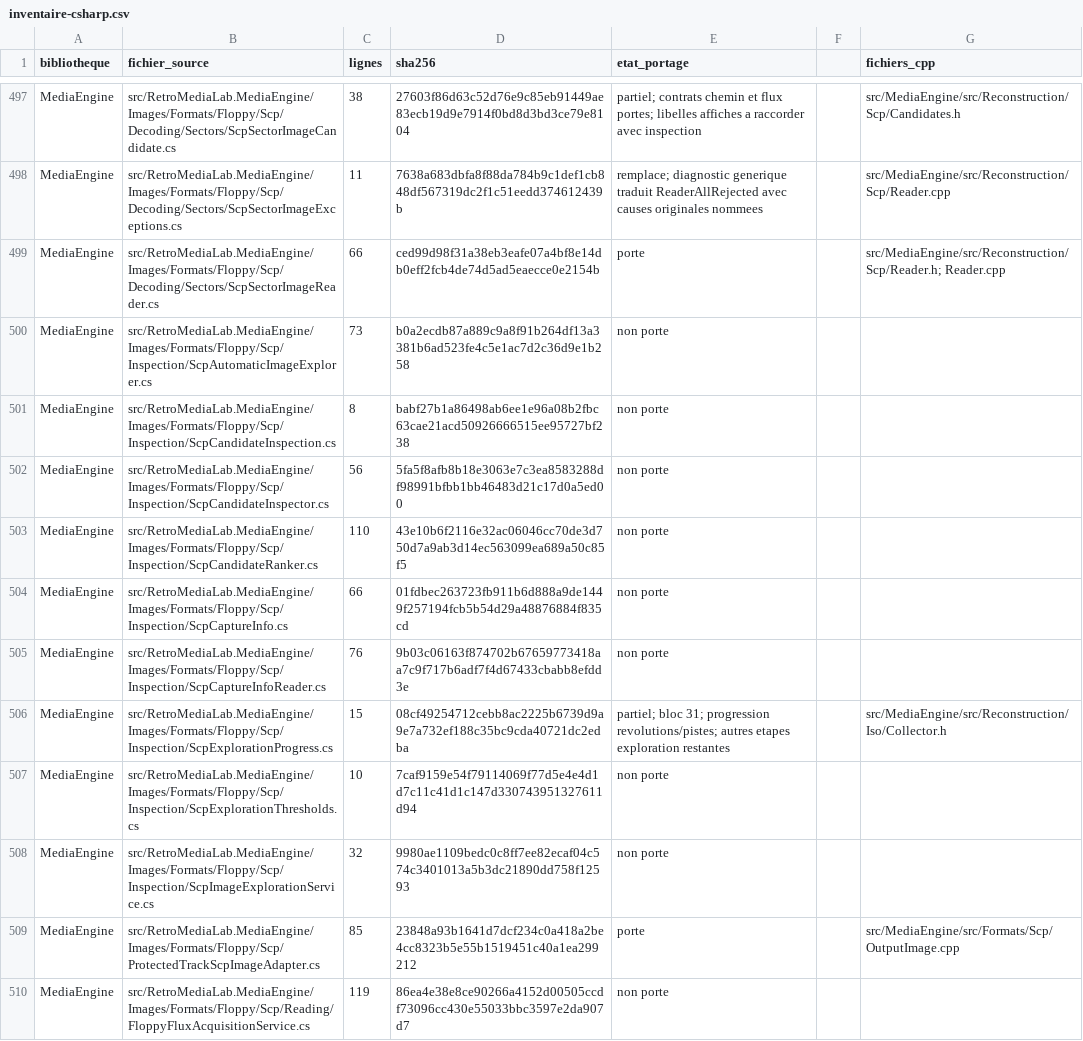
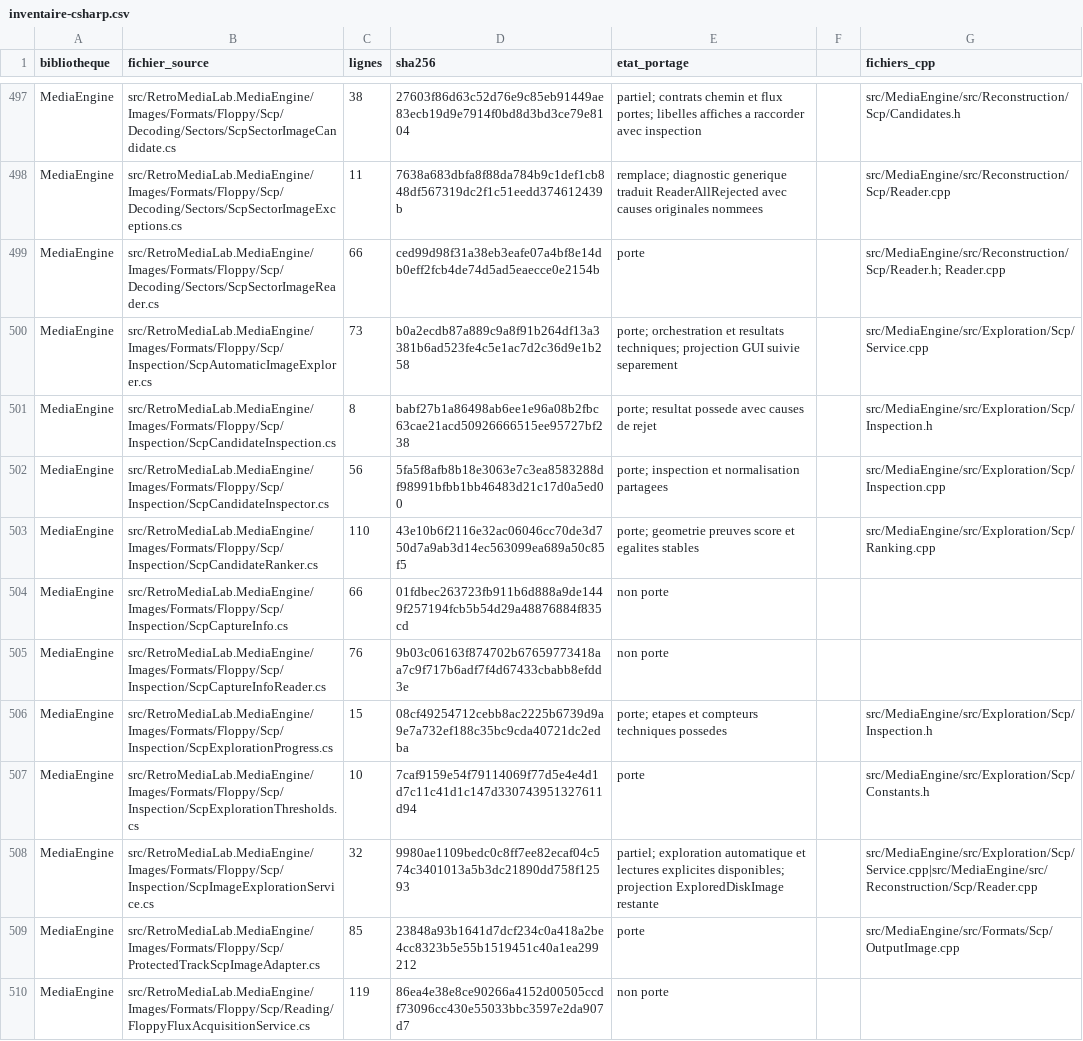
Before and after one commit to overthetop78/Retro-Media-Lab_CPP, a CSV file: docs/references/retro-media-lab/media/inventaire-csharp.csv, drawn as a sheet; only a part is shown, gaps mark what is left out; the diff covers the shown part only.

Commit message:
Port SCP automatic inspection and complete FAT12 file conversion

```diff
--- a/docs/references/retro-media-lab/media/inventaire-csharp.csv
+++ b/docs/references/retro-media-lab/media/inventaire-csharp.csv
@@ -499,11 +499,11 @@ MediaEngine,src/RetroMediaLab.MediaEngine/Images/Formats/Floppy/Scp/Decoding/Sec
 MediaEngine,src/RetroMediaLab.MediaEngine/Images/Formats/Floppy/Scp/Decoding/Sectors/ScpSectorImageReader.cs,66,ced99d98f31a38eb3eafe07a4bf8e14db0eff2fcb4de74d5ad5eaecce0e2154b,porte,,src/MediaEngine/src/Reconstruction/Scp/Reader.h; Reader.cpp
-MediaEngine,src/RetroMediaLab.MediaEngine/Images/Formats/Floppy/Scp/Inspection/ScpAutomaticImageExplorer.cs,73,b0a2ecdb87a889c9a8f91b264df13a3381b6ad523fe4c5e1ac7d2c36d9e1b258,non porte,,
-MediaEngine,src/RetroMediaLab.MediaEngine/Images/Formats/Floppy/Scp/Inspection/ScpCandidateInspection.cs,8,babf27b1a86498ab6ee1e96a08b2fbc63cae21acd50926666515ee95727bf238,non porte,,
-MediaEngine,src/RetroMediaLab.MediaEngine/Images/Formats/Floppy/Scp/Inspection/ScpCandidateInspector.cs,56,5fa5f8afb8b18e3063e7c3ea8583288df98991bfbb1bb46483d21c17d0a5ed00,non porte,,
-MediaEngine,src/RetroMediaLab.MediaEngine/Images/Formats/Floppy/Scp/Inspection/ScpCandidateRanker.cs,110,43e10b6f2116e32ac06046cc70de3d750d7a9ab3d14ec563099ea689a50c85f5,non porte,,
+MediaEngine,src/RetroMediaLab.MediaEngine/Images/Formats/Floppy/Scp/Inspection/ScpAutomaticImageExplorer.cs,73,b0a2ecdb87a889c9a8f91b264df13a3381b6ad523fe4c5e1ac7d2c36d9e1b258,porte; orchestration et resultats techniques; projection GUI suivie separement,,src/MediaEngine/src/Exploration/Scp/Service.cpp
+MediaEngine,src/RetroMediaLab.MediaEngine/Images/Formats/Floppy/Scp/Inspection/ScpCandidateInspection.cs,8,babf27b1a86498ab6ee1e96a08b2fbc63cae21acd50926666515ee95727bf238,porte; resultat possede avec causes de rejet,,src/MediaEngine/src/Exploration/Scp/Inspection.h
+MediaEngine,src/RetroMediaLab.MediaEngine/Images/Formats/Floppy/Scp/Inspection/ScpCandidateInspector.cs,56,5fa5f8afb8b18e3063e7c3ea8583288df98991bfbb1bb46483d21c17d0a5ed00,porte; inspection et normalisation partagees,,src/MediaEngine/src/Exploration/Scp/Inspection.cpp
+MediaEngine,src/RetroMediaLab.MediaEngine/Images/Formats/Floppy/Scp/Inspection/ScpCandidateRanker.cs,110,43e10b6f2116e32ac06046cc70de3d750d7a9ab3d14ec563099ea689a50c85f5,porte; geometrie preuves score et egalites stables,,src/MediaEngine/src/Exploration/Scp/Ranking.cpp
 MediaEngine,src/RetroMediaLab.MediaEngine/Images/Formats/Floppy/Scp/Inspection/ScpCaptureInfo.cs,66,01fdbec263723fb911b6d888a9de1449f257194fcb5b54d29a48876884f835cd,non porte,,
 MediaEngine,src/RetroMediaLab.MediaEngine/Images/Formats/Floppy/Scp/Inspection/ScpCaptureInfoReader.cs,76,9b03c06163f874702b67659773418aa7c9f717b6adf7f4d67433cbabb8efdd3e,non porte,,
-MediaEngine,src/RetroMediaLab.MediaEngine/Images/Formats/Floppy/Scp/Inspection/ScpExplorationProgress.cs,15,08cf49254712cebb8ac2225b6739d9a9e7a732ef188c35bc9cda40721dc2edba,partiel; bloc 31; progression revolutions/pistes; autres etapes exploration restantes,,src/MediaEngine/src/Reconstruction/Iso/Collector.h
-MediaEngine,src/RetroMediaLab.MediaEngine/Images/Formats/Floppy/Scp/Inspection/ScpExplorationThresholds.cs,10,7caf9159e54f79114069f77d5e4e4d1d7c11c41d1c147d330743951327611d94,non porte,,
-MediaEngine,src/RetroMediaLab.MediaEngine/Images/Formats/Floppy/Scp/Inspection/ScpImageExplorationService.cs,32,9980ae1109bedc0c8ff7ee82ecaf04c574c3401013a5b3dc21890dd758f12593,non porte,,
+MediaEngine,src/RetroMediaLab.MediaEngine/Images/Formats/Floppy/Scp/Inspection/ScpExplorationProgress.cs,15,08cf49254712cebb8ac2225b6739d9a9e7a732ef188c35bc9cda40721dc2edba,porte; etapes et compteurs techniques possedes,,src/MediaEngine/src/Exploration/Scp/Inspection.h
+MediaEngine,src/RetroMediaLab.MediaEngine/Images/Formats/Floppy/Scp/Inspection/ScpExplorationThresholds.cs,10,7caf9159e54f79114069f77d5e4e4d1d7c11c41d1c147d330743951327611d94,porte,,src/MediaEngine/src/Exploration/Scp/Constants.h
+MediaEngine,src/RetroMediaLab.MediaEngine/Images/Formats/Floppy/Scp/Inspection/ScpImageExplorationService.cs,32,9980ae1109bedc0c8ff7ee82ecaf04c574c3401013a5b3dc21890dd758f12593,partiel; exploration automatique et lectures explicites disponibles; projection ExploredDiskImage restante,,src/MediaEngine/src/Exploration/Scp/Service.cpp|src/MediaEngine/src/Reconstruction/Scp/Reader.cpp
 MediaEngine,src/RetroMediaLab.MediaEngine/Images/Formats/Floppy/Scp/ProtectedTrackScpImageAdapter.cs,85,23848a93b1641d7dcf234c0a418a2be4cc8323b5e55b1519451c40a1ea299212,porte,,src/MediaEngine/src/Formats/Scp/OutputImage.cpp
```
Also changed, not shown: 11 edited cells elsewhere in this file, 19 other files.
